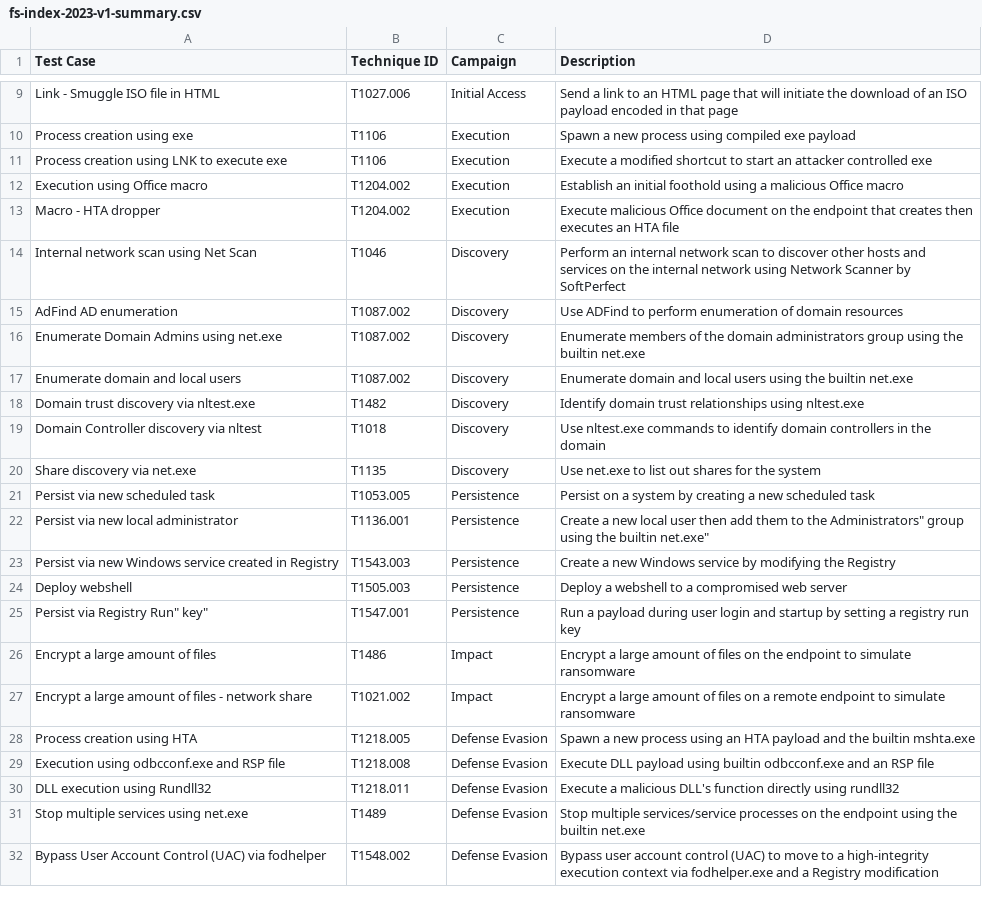
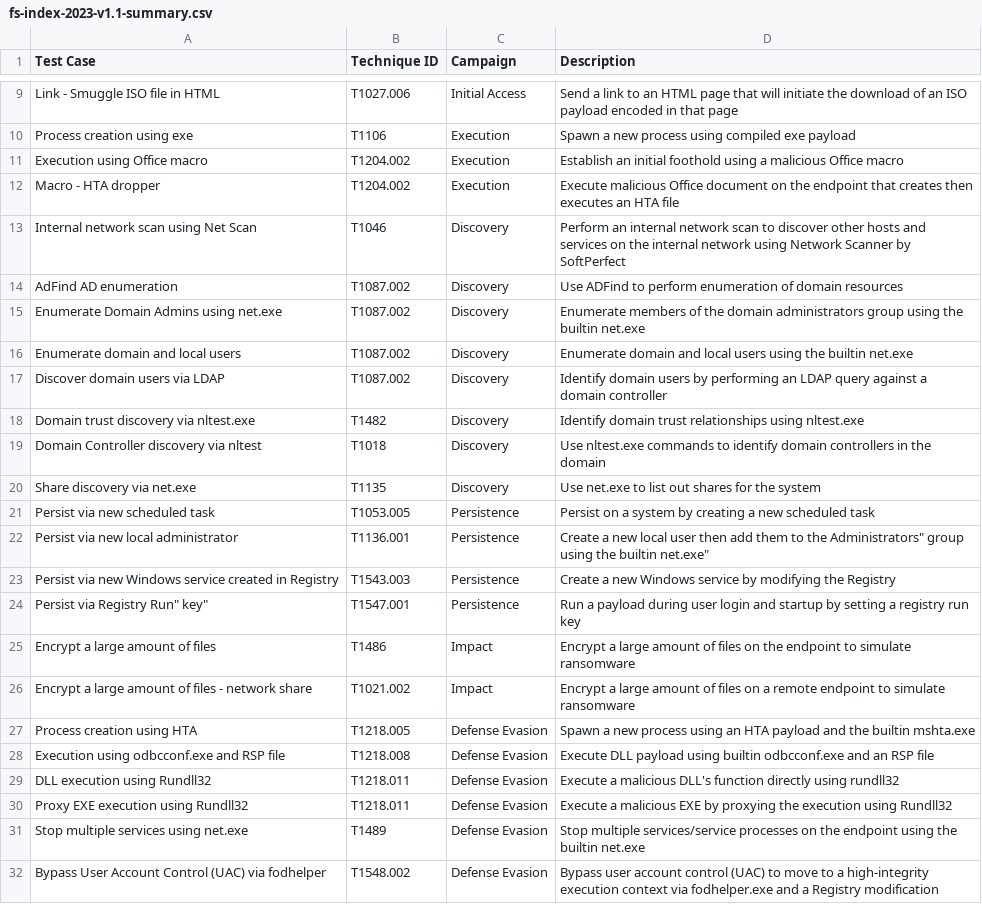
Before and after one commit to SecurityRiskAdvisors/indexes, a CSV file: fs-index-2023/fs-index-2023-v1.1-summary.csv (was fs-index-2023/fs-index-2023-v1-summary.csv), drawn as a sheet; only a part is shown, gaps mark what is left out.

```diff
--- a/fs-index-2023/fs-index-2023-v1-summary.csv
+++ b/fs-index-2023/fs-index-2023-v1.1-summary.csv
@@ -10,3 +10,2 @@
 "Process creation using exe","T1106","Execution","Spawn a new process using compiled exe payload"
-"Process creation using LNK to execute exe","T1106","Execution","Execute a modified shortcut to start an attacker controlled exe"
 "Execution using Office macro","T1204.002","Execution","Establish an initial foothold using a malicious Office macro"
@@ -17,2 +16,3 @@
 "Enumerate domain and local users","T1087.002","Discovery","Enumerate domain and local users using the builtin net.exe"
+"Discover domain users via LDAP","T1087.002","Discovery","Identify domain users by performing an LDAP query against a domain controller"
 "Domain trust discovery via nltest.exe","T1482","Discovery","Identify domain trust relationships using nltest.exe"
@@ -23,3 +23,2 @@
 "Persist via new Windows service created in Registry","T1543.003","Persistence","Create a new Windows service by modifying the Registry"
-"Deploy webshell","T1505.003","Persistence","Deploy a webshell to a compromised web server"
 "Persist via Registry "Run" key","T1547.001","Persistence","Run a payload during user login and startup by setting a registry run key"
@@ -30,2 +29,3 @@
 "DLL execution using Rundll32","T1218.011","Defense Evasion","Execute a malicious DLL's function directly using rundll32"
+"Proxy EXE execution using Rundll32","T1218.011","Defense Evasion","Execute a malicious EXE by proxying the execution using Rundll32"
 "Stop multiple services using net.exe","T1489","Defense Evasion","Stop multiple services/service processes on the endpoint using the builtin net.exe"
```
Also changed, not shown: 11 other files.
